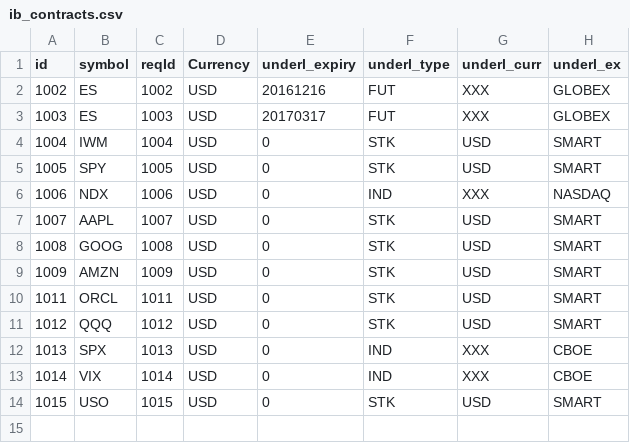
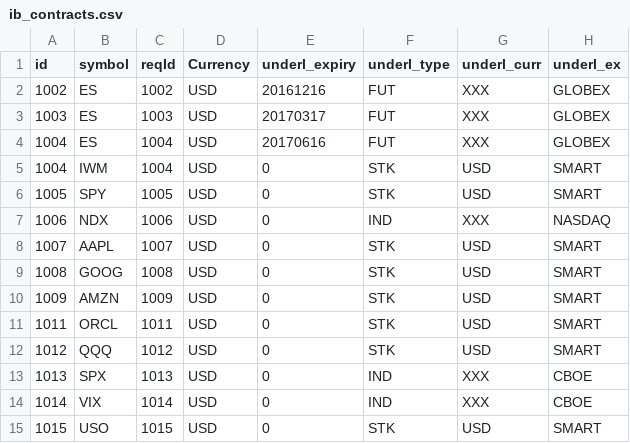
Before and after one commit to OZ-T/voltrad1, a CSV file: config/ib_contracts.csv, drawn as a sheet; the diff names each change by its address in the sheet, - before the commit and + after, or states it on an @@ line.

```diff
--- a/config/ib_contracts.csv
+++ b/config/ib_contracts.csv
+row 4: 1004 | ES | 1004 | USD | 20170616 | FUT | XXX | GLOBEX
```
Also changed, not shown: config/ib_underl_list.csv, 5 other files.
